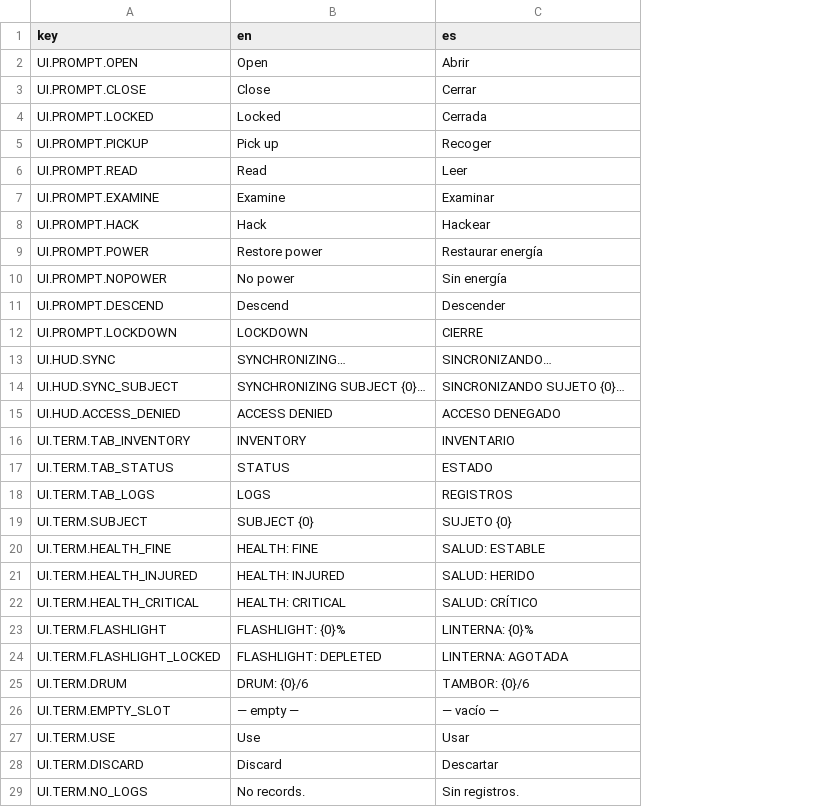
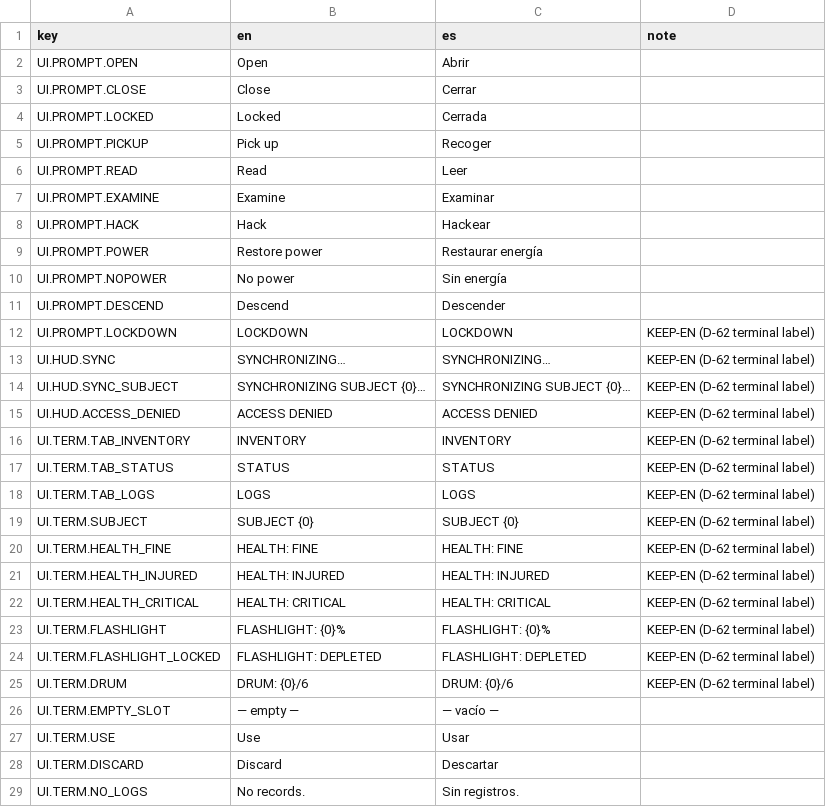
Before and after one commit to ChristianC720/survivalHorror-Demo, a TSV file: Assets/_Project/Localization/Source/UI.tsv, drawn as a sheet; only a part is shown; the diff covers the shown part only; the diff names each change by its address in the sheet, - before the commit and + after, or states it on an @@ line.

Commit message:
E10: add diegetic HUD (E prompt following last device, SYNCHRONIZING notice) and keep terminal labels in English (D-62)

```diff
--- a/Assets/_Project/Localization/Source/UI.tsv
+++ b/Assets/_Project/Localization/Source/UI.tsv
+column D (note), rows 12-25: all KEEP-EN (D-62 terminal label)
-C12 (es): CIERRE
+C12 (es): LOCKDOWN
-C13 (es): SINCRONIZANDO…
+C13 (es): SYNCHRONIZING…
-C14 (es): SINCRONIZANDO SUJETO {0}…
+C14 (es): SYNCHRONIZING SUBJECT {0}…
-C15 (es): ACCESO DENEGADO
+C15 (es): ACCESS DENIED
-C16 (es): INVENTARIO
+C16 (es): INVENTORY
-C17 (es): ESTADO
+C17 (es): STATUS
-C18 (es): REGISTROS
+C18 (es): LOGS
-C19 (es): SUJETO {0}
+C19 (es): SUBJECT {0}
-C20 (es): SALUD: ESTABLE
+C20 (es): HEALTH: FINE
-C21 (es): SALUD: HERIDO
+C21 (es): HEALTH: INJURED
-C22 (es): SALUD: CRÍTICO
+C22 (es): HEALTH: CRITICAL
-C23 (es): LINTERNA: {0}%
+C23 (es): FLASHLIGHT: {0}%
-C24 (es): LINTERNA: AGOTADA
+C24 (es): FLASHLIGHT: DEPLETED
-C25 (es): TAMBOR: {0}/6
+C25 (es): DRUM: {0}/6
```
Also changed, not shown: 2 added rows and 3 edited cells elsewhere in this file, 15 other files.
